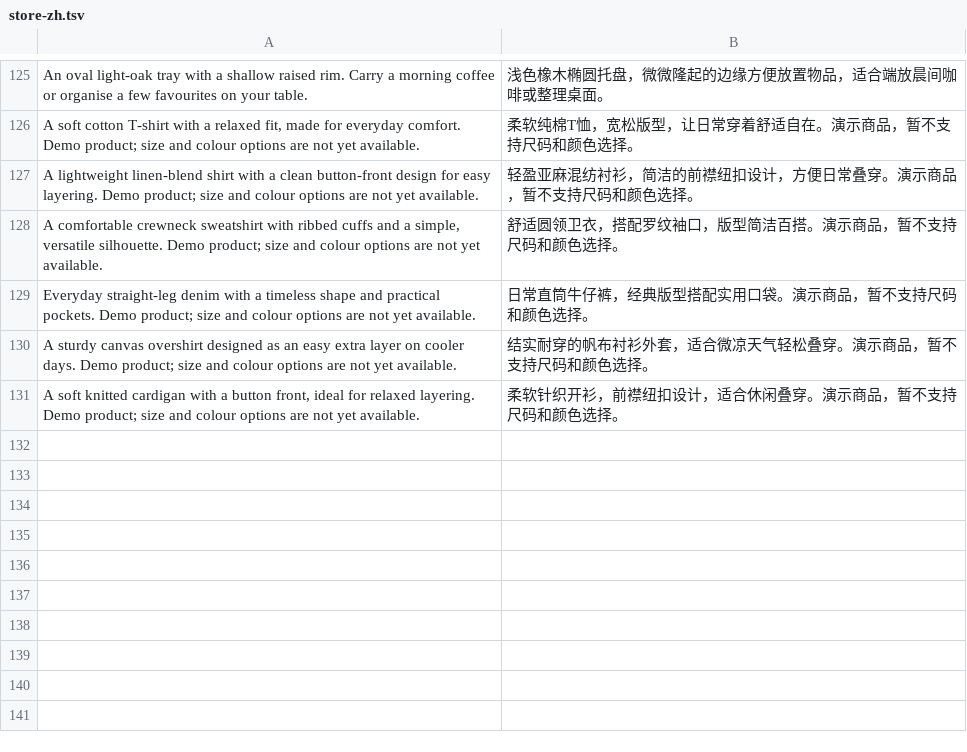
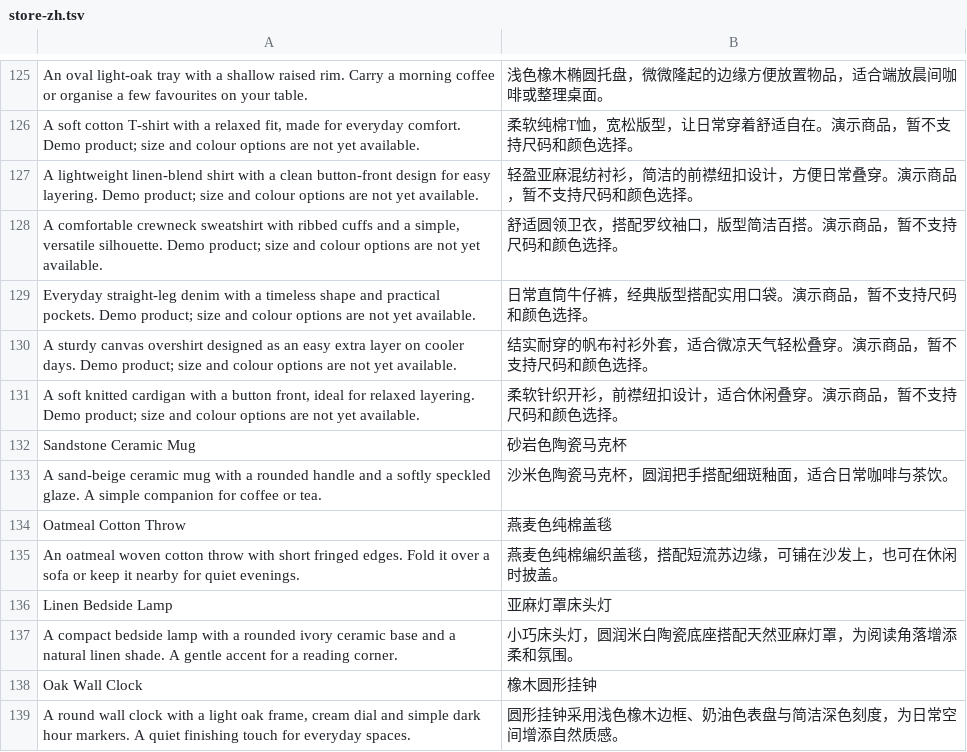
Before and after one commit to lemanty/Team-Odyssey, a TSV file: src/main/resources/store-zh.tsv, drawn as a sheet; only a part is shown, gaps mark what is left out; the diff names each change by its address in the sheet, - before the commit and + after, or states it on an @@ line.

```diff
--- a/src/main/resources/store-zh.tsv
+++ b/src/main/resources/store-zh.tsv
+row 132: Sandstone Ceramic Mug | 砂岩色陶瓷马克杯
+row 133: A sand-beige ceramic mug with a rounded handle and a softly speckled glaze. A simple companion for coffee or tea. | 沙米色陶瓷马克杯，圆润把手搭配细斑釉面，适合日常咖啡与茶饮。
+row 134: Oatmeal Cotton Throw | 燕麦色纯棉盖毯
+row 135: An oatmeal woven cotton throw with short fringed edges. Fold it over a sofa or keep it nearby for quiet evenings. | 燕麦色纯棉编织盖毯，搭配短流苏边缘，可铺在沙发上，也可在休闲时披盖。
+row 136: Linen Bedside Lamp | 亚麻灯罩床头灯
+row 137: A compact bedside lamp with a rounded ivory ceramic base and a natural linen shade. A gentle accent for a reading corner. | 小巧床头灯，圆润米白陶瓷底座搭配天然亚麻灯罩，为阅读角落增添柔和氛围。
+row 138: Oak Wall Clock | 橡木圆形挂钟
+row 139: A round wall clock with a light oak frame, cream dial and simple dark hour markers. A quiet finishing touch for everyday spaces. | 圆形挂钟采用浅色橡木边框、奶油色表盘与简洁深色刻度，为日常空间增添自然质感。
```
Also changed, not shown: 7 other files.
